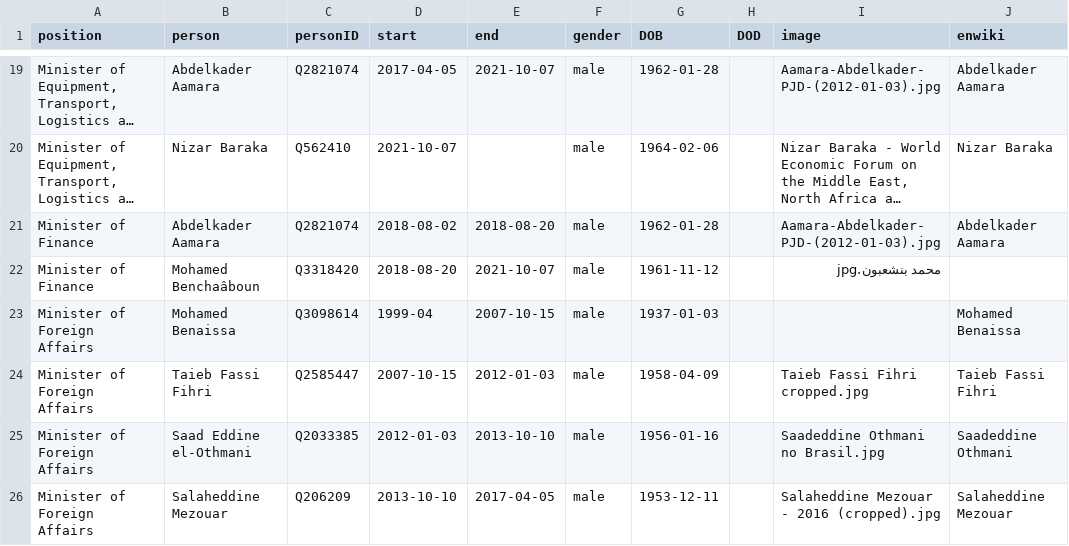
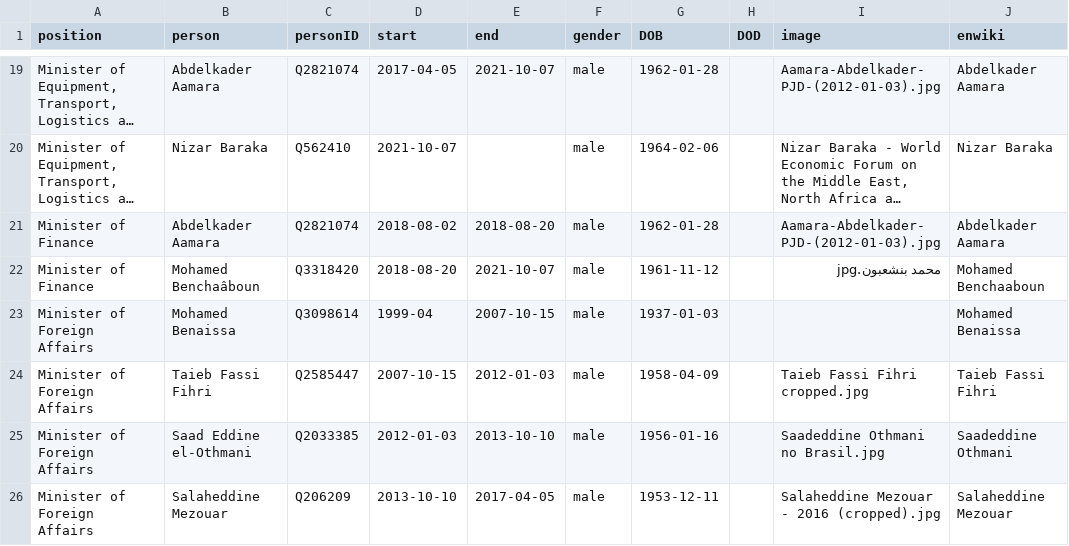
Before and after one commit to every-politician-scrapers/morocco-ministers, a CSV file: html/holders21.csv, drawn as a sheet; only a part is shown, gaps mark what is left out; long unchanged cells end in …; the diff names each change by its address in the sheet, - before the commit and + after, or states it on an @@ line.

Commit message:
PCB update

```diff
--- a/html/holders21.csv
+++ b/html/holders21.csv
-J22 (enwiki): (empty)
+J22 (enwiki): Mohamed Benchaaboun
```
